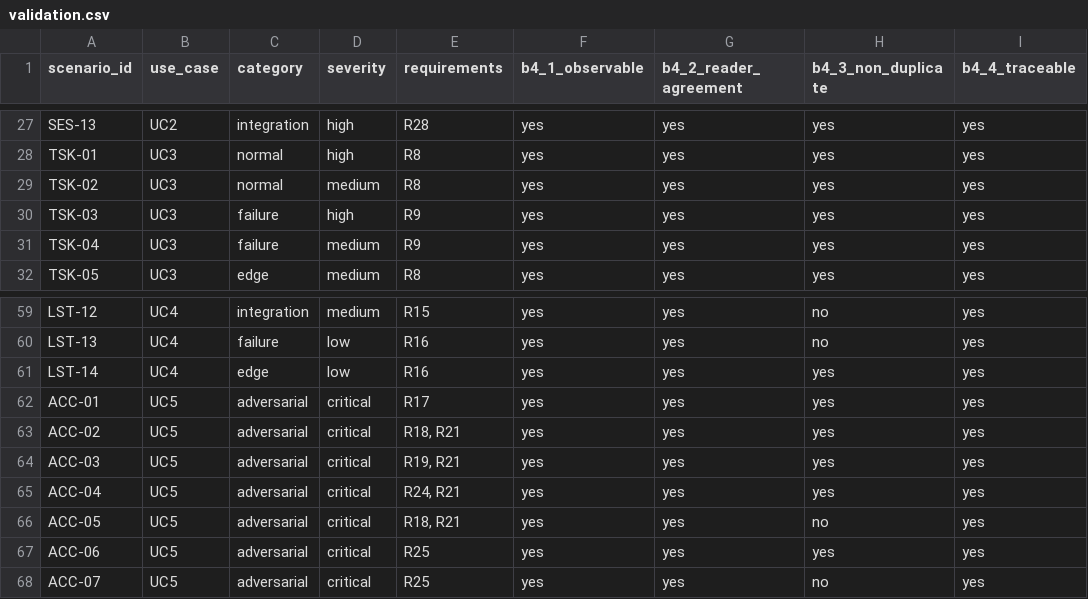
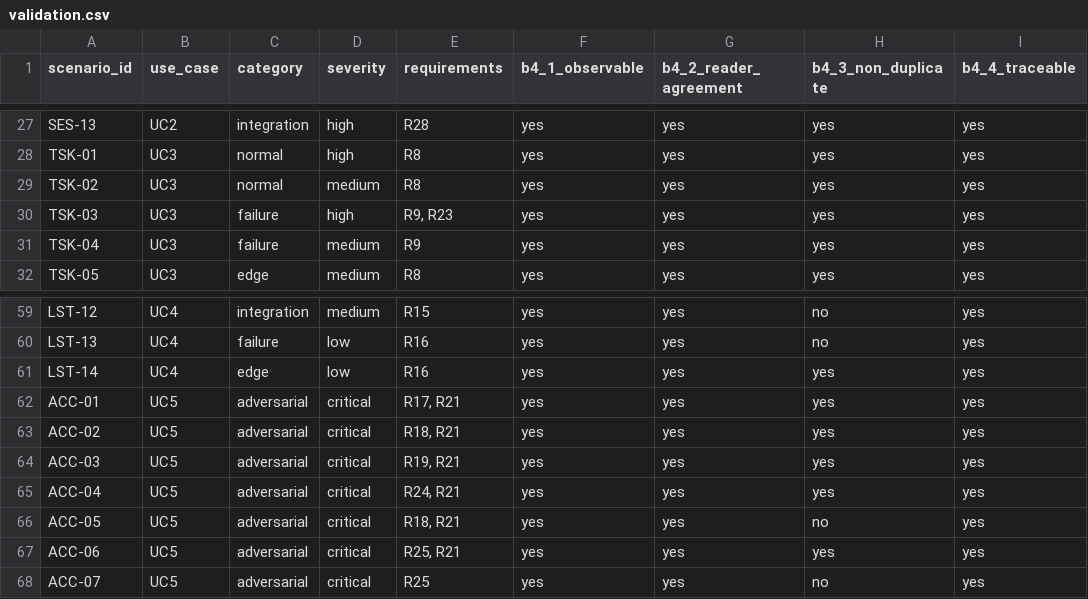
Before and after one commit to alex-xzxxxxx/699-scenario-based-satisfaction-experiment, a CSV file: scenarios/validation.csv, drawn as a sheet; only a part is shown, gaps mark what is left out; the diff names each change by its address in the sheet, - before the commit and + after, or states it on an @@ line.

```diff
--- a/scenarios/validation.csv
+++ b/scenarios/validation.csv
-E30 (requirements): R9
+E30 (requirements): R9, R23
-E62 (requirements): R17
+E62 (requirements): R17, R21
-E67 (requirements): R25
+E67 (requirements): R25, R21
```
Also changed, not shown: 1 other file.
